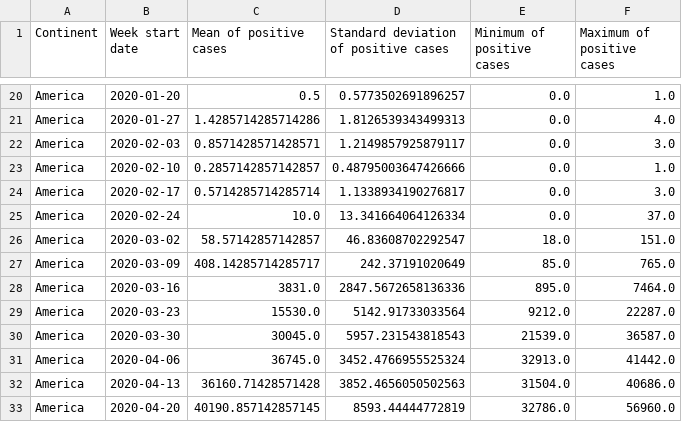
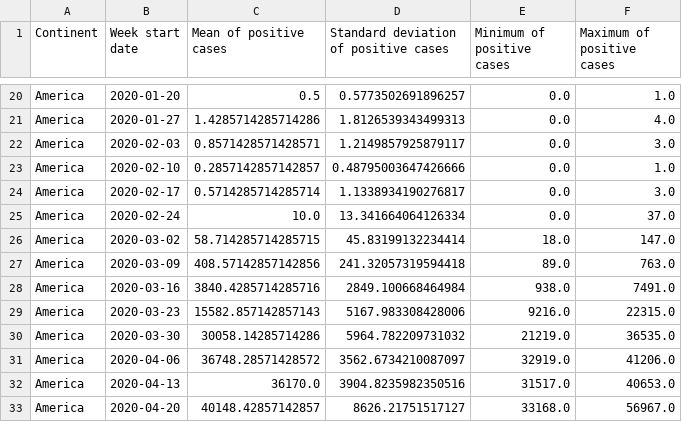
Before and after one commit to fmarino-412/SABD_project1_BallettiMarino, a CSV file: Results/query2_output.csv, drawn as a sheet; only a part is shown, gaps mark what is left out; the diff covers the shown part only.

Commit message:
Benchmark and output update

```diff
--- a/Results/query2_output.csv
+++ b/Results/query2_output.csv
@@ -25,9 +25,9 @@ America;2020-02-17;0.5714285714285714;1.1338934190276817;0.0;3.0
 America;2020-02-24;10.0;13.341664064126334;0.0;37.0
-America;2020-03-02;58.57142857142857;46.83608702292547;18.0;151.0
-America;2020-03-09;408.14285714285717;242.37191020649;85.0;765.0
-America;2020-03-16;3831.0;2847.5672658136336;895.0;7464.0
-America;2020-03-23;15530.0;5142.91733033564;9212.0;22287.0
-America;2020-03-30;30045.0;5957.231543818543;21539.0;36587.0
-America;2020-04-06;36745.0;3452.4766955525324;32913.0;41442.0
-America;2020-04-13;36160.71428571428;3852.4656050502563;31504.0;40686.0
-America;2020-04-20;40190.857142857145;8593.44444772819;32786.0;56960.0
+America;2020-03-02;58.714285714285715;45.83199132234414;18.0;147.0
+America;2020-03-09;408.57142857142856;241.32057319594418;89.0;763.0
+America;2020-03-16;3840.4285714285716;2849.100668464984;938.0;7491.0
+America;2020-03-23;15582.857142857143;5167.983308428006;9216.0;22315.0
+America;2020-03-30;30058.14285714286;5964.782209731032;21219.0;36535.0
+America;2020-04-06;36748.28571428572;3562.6734210087097;32919.0;41206.0
+America;2020-04-13;36170.0;3904.8235982350516;31517.0;40653.0
+America;2020-04-20;40148.42857142857;8626.21751517127;33168.0;56967.0
```
Also changed, not shown: 64 edited cells elsewhere in this file, Results/query1_output.csv, 1 other file.
